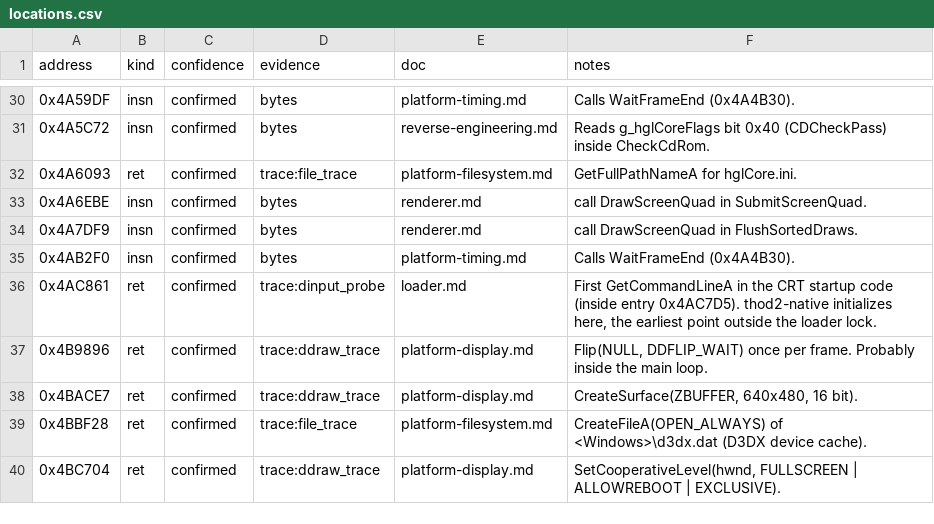
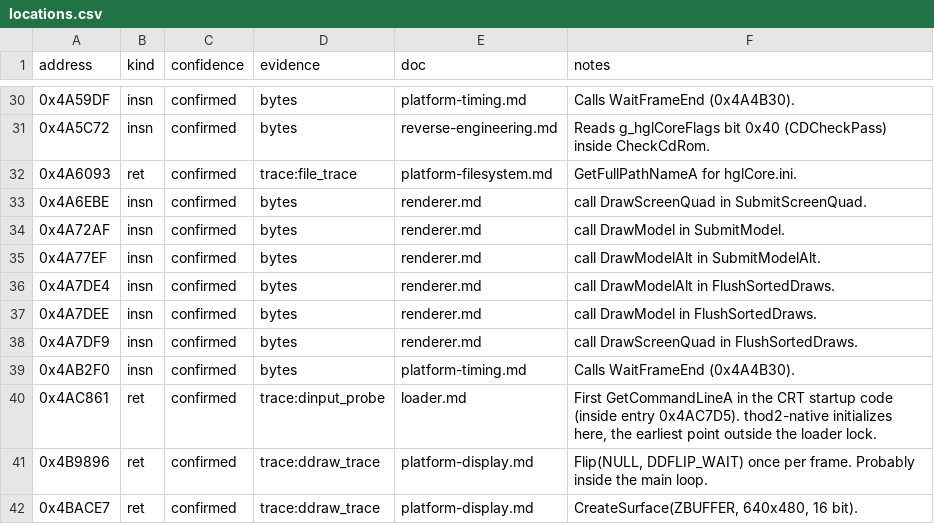
Before and after one commit to BangJeongHyeok/thod2-native, a CSV file: re/locations.csv, drawn as a sheet; only a part is shown, gaps mark what is left out; the shorter side is filled out with more unchanged rows; the diff names each change by its address in the sheet, - before the commit and + after, or states it on an @@ line.

```diff
--- a/re/locations.csv
+++ b/re/locations.csv
+row 34: 0x4A72AF | insn | confirmed | bytes | renderer.md | call DrawModel in SubmitModel.
+row 35: 0x4A77EF | insn | confirmed | bytes | renderer.md | call DrawModelAlt in SubmitModelAlt.
+row 36: 0x4A7DE4 | insn | confirmed | bytes | renderer.md | call DrawModelAlt in FlushSortedDraws.
+row 37: 0x4A7DEE | insn | confirmed | bytes | renderer.md | call DrawModel in FlushSortedDraws.
```
Also changed, not shown: re/functions.csv, re/globals.csv, 9 other files.
